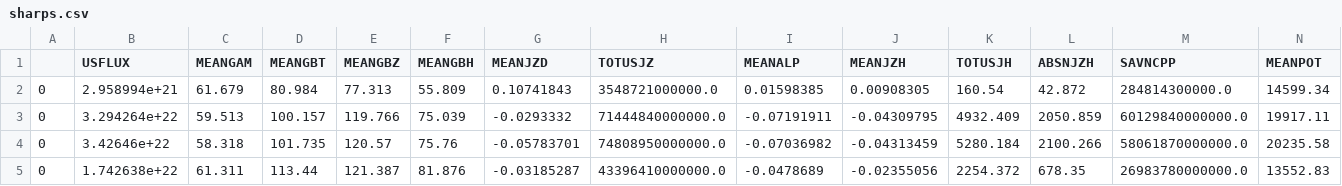
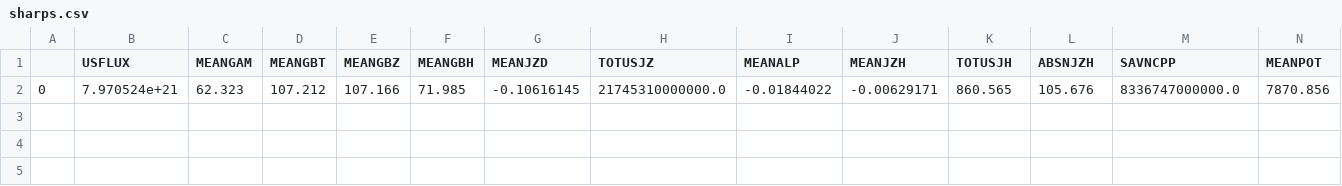
Before and after one commit to SWxTREC/solarmask, a CSV file: src/sharps.csv, drawn as a sheet; only a part is shown; removed rows and columns are numbered as before the commit, all else as after; rows hold the shown columns only; the diff names each change by its address in the sheet, - before the commit and + after, or states it on an @@ line.

```diff
--- a/src/sharps.csv
+++ b/src/sharps.csv
-row 2: 0 | 2.958994e+21 | 61.679 | 80.984 | 77.313 | 55.809 | 0.10741843 | 3548721000000.0 | 0.01598385 | 0.00908305 | 160.54 | 42.872 | 284814300000.0 | 14599.34
-row 3: 0 | 3.294264e+22 | 59.513 | 100.157 | 119.766 | 75.039 | -0.0293332 | 71444840000000.0 | -0.07191911 | -0.04309795 | 4932.409 | 2050.859 | 60129840000000.0 | 19917.11
-row 4: 0 | 3.42646e+22 | 58.318 | 101.735 | 120.57 | 75.76 | -0.05783701 | 74808950000000.0 | -0.07036982 | -0.04313459 | 5280.184 | 2100.266 | 58061870000000.0 | 20235.58
-row 5: 0 | 1.742638e+22 | 61.311 | 113.44 | 121.387 | 81.876 | -0.03185287 | 43396410000000.0 | -0.0478689 | -0.02355056 | 2254.372 | 678.35 | 26983780000000.0 | 13552.83
+row 2: 0 | 7.970524e+21 | 62.323 | 107.212 | 107.166 | 71.985 | -0.10616145 | 21745310000000.0 | -0.01844022 | -0.00629171 | 860.565 | 105.676 | 8336747000000.0 | 7870.856
```
Also changed, not shown: src/baseline.csv, 4 other files.
